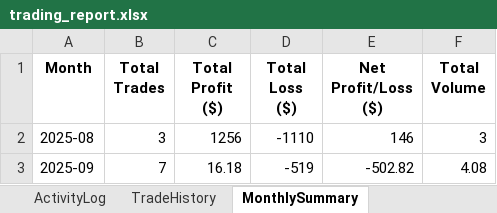
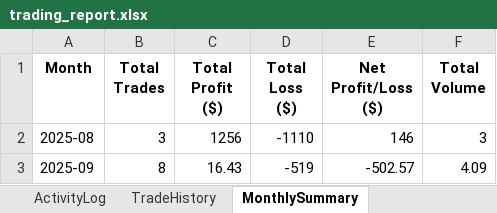
Before and after one commit to harmansaini29/goldiebot-backend, an Excel workbook: logs/trading_report.xlsx, sheet MonthlySummary, drawn as a sheet; values as stored, in another font and other column widths than the file's, no borders; the diff names each change by its address in the sheet, - before the commit and + after, or states it on an @@ line.

```diff
--- a/logs/trading_report.xlsx (sheet MonthlySummary)
+++ b/logs/trading_report.xlsx (sheet MonthlySummary)
-B3 (Total Trades): 7
+B3 (Total Trades): 8
-C3 (Total Profit ($)): 16.18
+C3 (Total Profit ($)): 16.43
-E3 (Net Profit/Loss ($)): -502.82
+E3 (Net Profit/Loss ($)): -502.57
-F3 (Total Volume): 4.08
+F3 (Total Volume): 4.09
```
Also changed, not shown: sheet ActivityLog, sheet TradeHistory, 7 other files.
